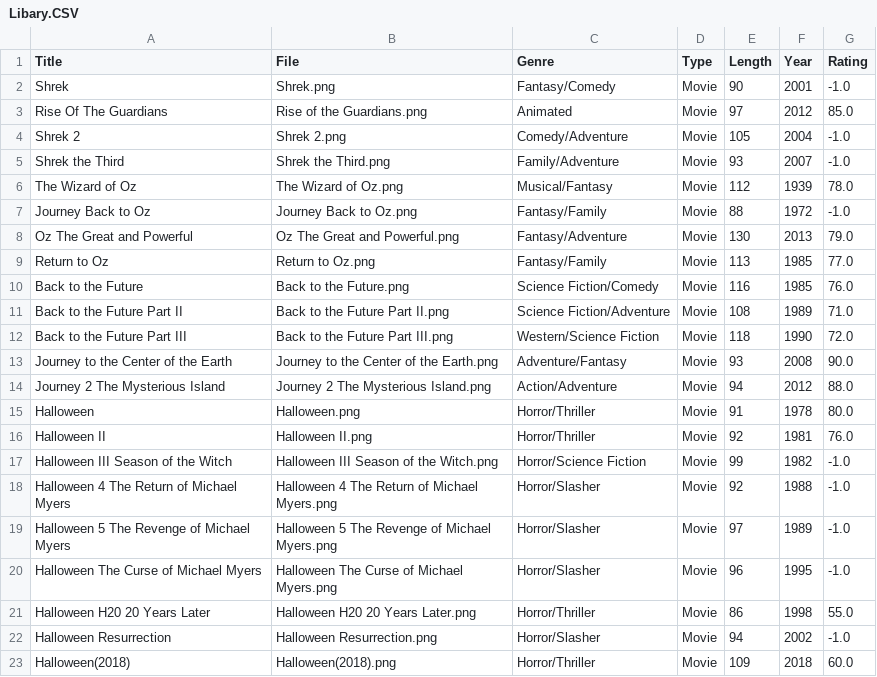
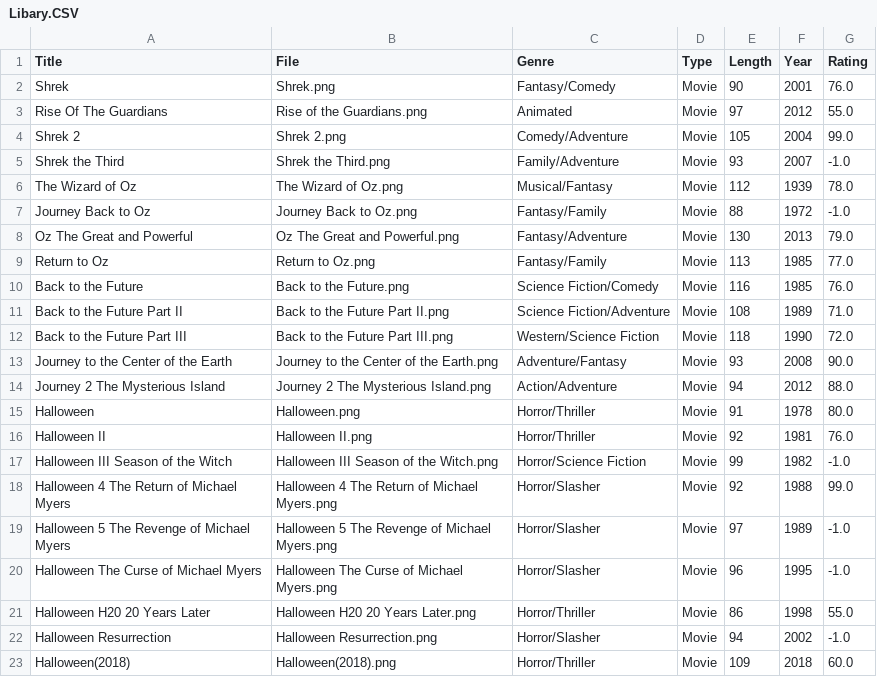
Before and after one commit to BaxterHill06/Entertainment-Assistant_Python, a CSV file: CODE/Files/Libary.CSV, drawn as a sheet; only a part is shown.

```diff
--- a/CODE/Files/Libary.CSV
+++ b/CODE/Files/Libary.CSV
@@ -1,5 +1,5 @@
 Title,File,Genre,Type,Length,Year,Rating
-Shrek,Shrek.png,Fantasy/Comedy,Movie,90,2001,-1.0
-Rise Of The Guardians,Rise of the Guardians.png,Animated,Movie,97,2012,85.0
-Shrek 2,Shrek 2.png,Comedy/Adventure,Movie,105,2004,-1.0
+Shrek,Shrek.png,Fantasy/Comedy,Movie,90,2001,76.0
+Rise Of The Guardians,Rise of the Guardians.png,Animated,Movie,97,2012,55.0
+Shrek 2,Shrek 2.png,Comedy/Adventure,Movie,105,2004,99.0
 Shrek the Third,Shrek the Third.png,Family/Adventure,Movie,93,2007,-1.0
@@ -17,3 +17,3 @@ Halloween II,Halloween II.png,Horror/Thriller,Movie,92,1981,76.0
 Halloween III Season of the Witch,Halloween III Season of the Witch.png,Horror/Science Fiction,Movie,99,1982,-1.0
-Halloween 4 The Return of Michael Myers,Halloween 4 The Return of Michael Myers.png,Horror/Slasher,Movie,92,1988,-1.0
+Halloween 4 The Return of Michael Myers,Halloween 4 The Return of Michael Myers.png,Horror/Slasher,Movie,92,1988,99.0
 Halloween 5 The Revenge of Michael Myers,Halloween 5 The Revenge of Michael Myers.png,Horror/Slasher,Movie,97,1989,-1.0
```
Also changed, not shown: 37 other files.
